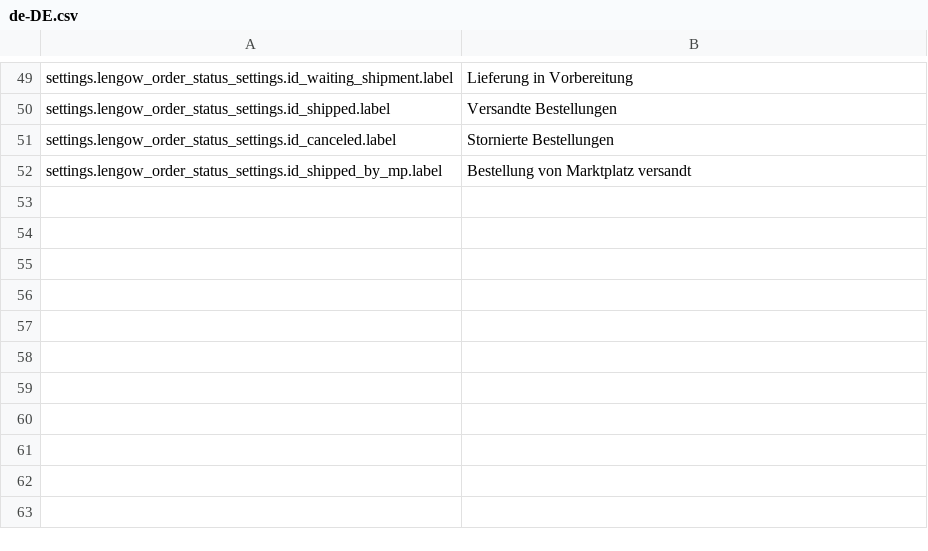
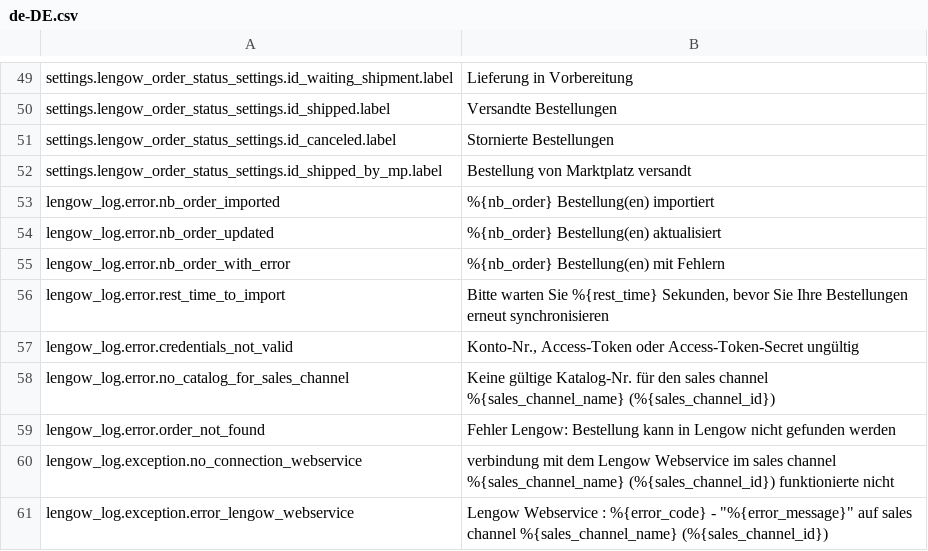
Before and after one commit to lengow/plugin-shopware6, a CSV file: src/Translations/de-DE.csv, drawn as a sheet; only a part is shown, gaps mark what is left out.

```diff
--- a/src/Translations/de-DE.csv
+++ b/src/Translations/de-DE.csv
@@ -52 +52,10 @@ settings.lengow_order_status_settings.id_canceled.label|Stornierte Bestellungen
 settings.lengow_order_status_settings.id_shipped_by_mp.label|Bestellung von Marktplatz versandt
+lengow_log.error.nb_order_imported|%{nb_order} Bestellung(en) importiert
+lengow_log.error.nb_order_updated|%{nb_order} Bestellung(en) aktualisiert
+lengow_log.error.nb_order_with_error|%{nb_order} Bestellung(en) mit Fehlern
+lengow_log.error.rest_time_to_import|Bitte warten Sie %{rest_time} Sekunden, bevor Sie Ihre Bestellungen erneut synchronisieren
+lengow_log.error.credentials_not_valid|Konto-Nr., Access-Token oder Access-Token-Secret ungültig
+lengow_log.error.no_catalog_for_sales_channel|Keine gültige Katalog-Nr. für den sales channel %{sales_channel_name} (%{sales_channel_id})
+lengow_log.error.order_not_found|Fehler Lengow: Bestellung kann in Lengow nicht gefunden werden
+lengow_log.exception.no_connection_webservice|verbindung mit dem Lengow Webservice im sales channel %{sales_channel_name} (%{sales_channel_id}) funktionierte nicht
+lengow_log.exception.error_lengow_webservice|Lengow Webservice : %{error_code} - "%{error_message}" auf sales channel %{sales_channel_name} (%{sales_channel_id})
```
Also changed, not shown: src/Translations/en-GB.csv, src/Translations/fr-FR.csv, 14 other files.
